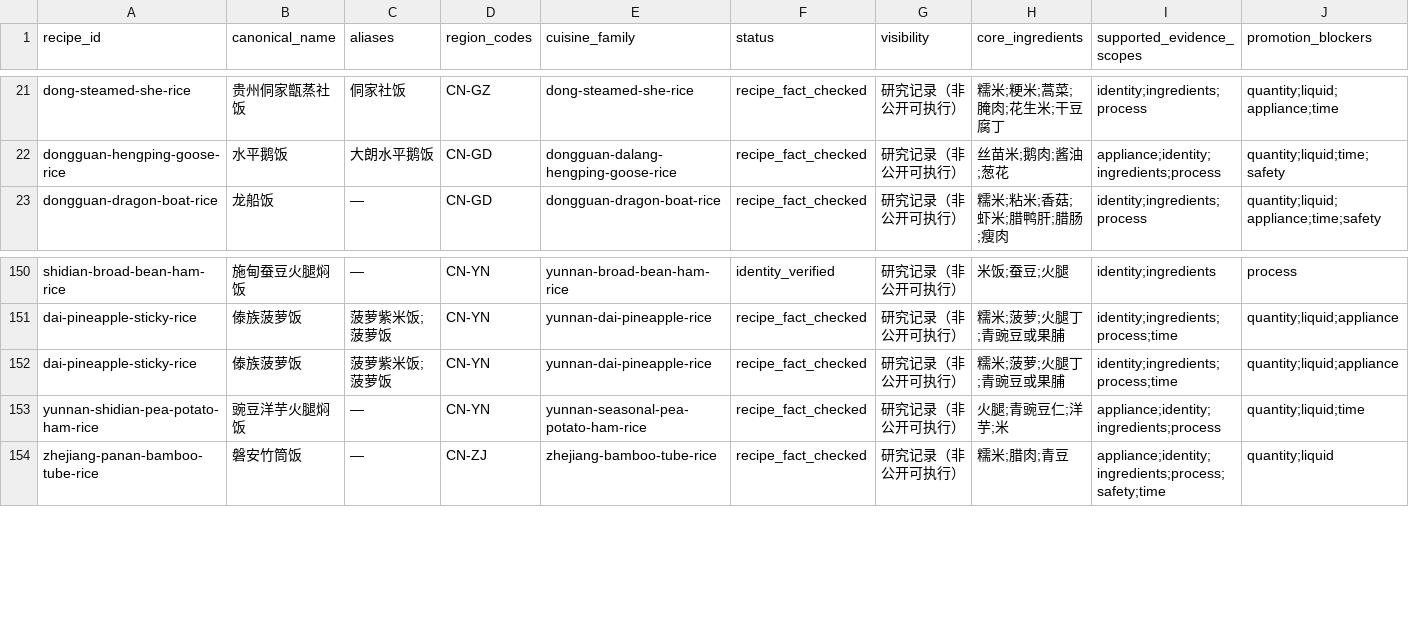
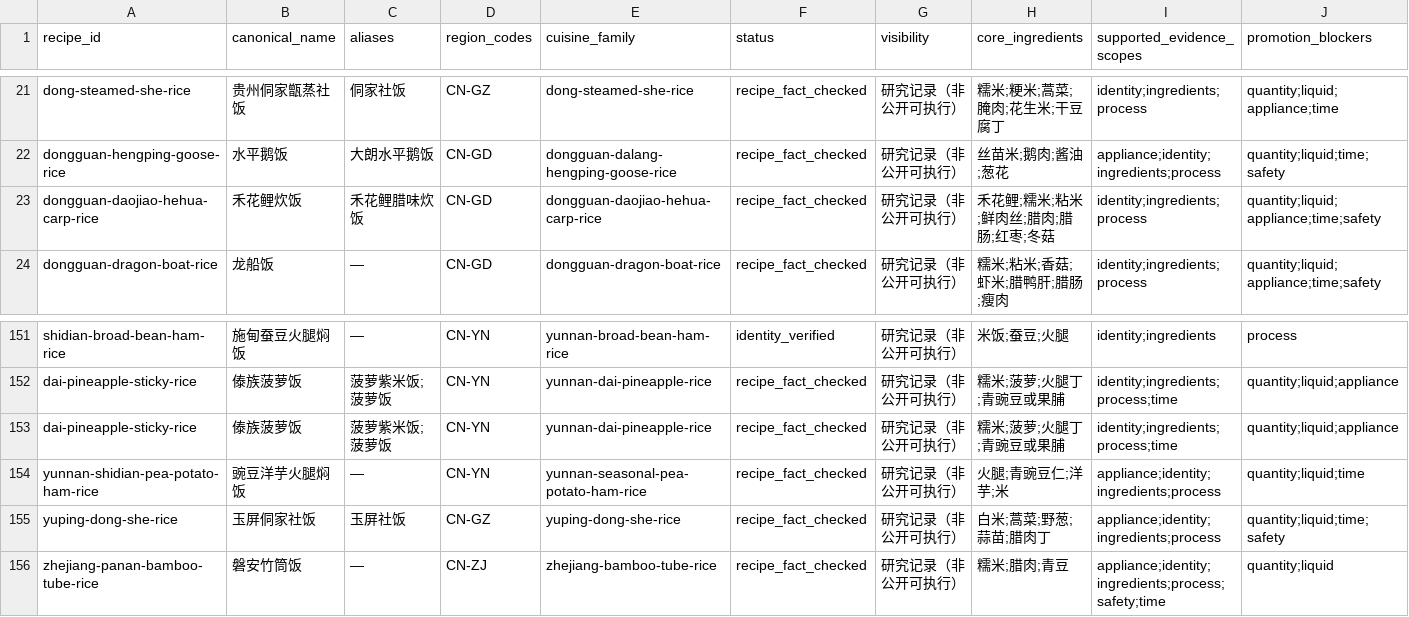
Before and after one commit to liuyuxin01210725-debug/yiguochu, a CSV file: docs/source-backed-one-pot-recipes.csv, drawn as a sheet; only a part is shown, gaps mark what is left out; rows hold the shown columns only; the diff names each change by its address in the sheet, - before the commit and + after, or states it on an @@ line.

Commit message:
data: add sourced Yuping Dong she rice

```diff
--- a/docs/source-backed-one-pot-recipes.csv
+++ b/docs/source-backed-one-pot-recipes.csv
+row 23: dongguan-daojiao-hehua-carp-rice | 禾花鲤炊饭 | 禾花鲤腊味炊饭 | CN-GD | dongguan-daojiao-hehua-carp-rice | recipe_fact_checked | 研究记录（非公开可执行） | 禾花鲤;糯米;粘米;鲜肉丝;腊肉;腊肠;红枣;冬菇 | identity;ingredients;process | quantity;liquid;appliance;time;safety
+row 155: yuping-dong-she-rice | 玉屏侗家社饭 | 玉屏社饭 | CN-GZ | yuping-dong-she-rice | recipe_fact_checked | 研究记录（非公开可执行） | 白米;蒿菜;野葱;蒜苗;腊肉丁 | appliance;identity;ingredients;process | quantity;liquid;time;safety
```
Also changed, not shown: 4 other files.
